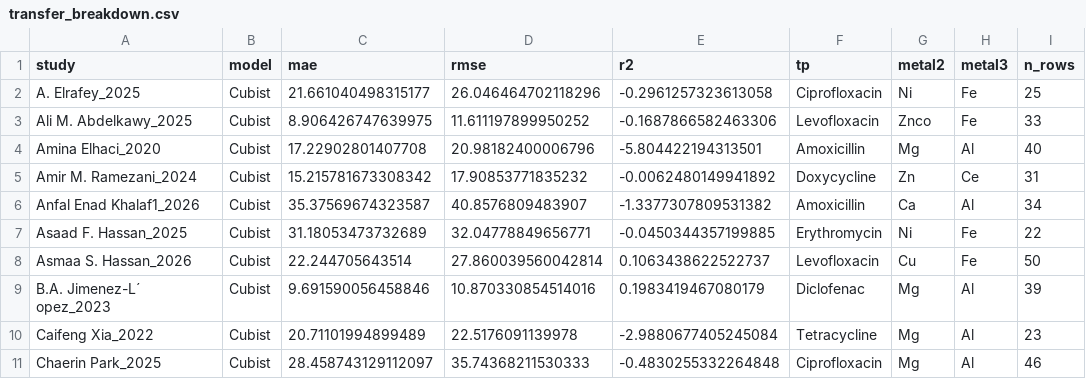
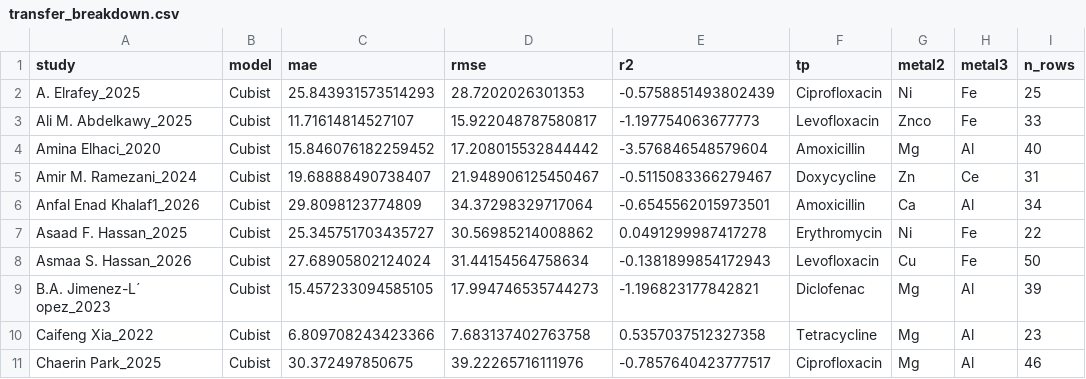
Before and after one commit to thanhtrunghuynh93/GreenX_BaoTien_project, a CSV file: Model/paper_figures/transfer_breakdown.csv, drawn as a sheet; only a part is shown; the diff covers the shown part only; the diff names each change by its address in the sheet, - before the commit and + after, or states it on an @@ line.

```diff
--- a/Model/paper_figures/transfer_breakdown.csv
+++ b/Model/paper_figures/transfer_breakdown.csv
-C2 (mae): 21.661040498315177
+C2 (mae): 25.843931573514293
-D2 (rmse): 26.046464702118296
+D2 (rmse): 28.7202026301353
-E2 (r2): -0.2961257323613058
+E2 (r2): -0.5758851493802439
-C3 (mae): 8.906426747639975
+C3 (mae): 11.71614814527107
-D3 (rmse): 11.611197899950252
+D3 (rmse): 15.922048787580817
-E3 (r2): -0.1687866582463306
+E3 (r2): -1.197754063677773
-C4 (mae): 17.22902801407708
+C4 (mae): 15.846076182259452
-D4 (rmse): 20.98182400006796
+D4 (rmse): 17.208015532844442
-E4 (r2): -5.804422194313501
+E4 (r2): -3.576846548579604
-C5 (mae): 15.215781673308342
+C5 (mae): 19.68888490738407
-D5 (rmse): 17.90853771835232
+D5 (rmse): 21.948906125450467
-E5 (r2): -0.0062480149941892
+E5 (r2): -0.5115083366279467
-C6 (mae): 35.37569674323587
+C6 (mae): 29.8098123774809
-D6 (rmse): 40.8576809483907
+D6 (rmse): 34.37298329717064
-E6 (r2): -1.3377307809531382
+E6 (r2): -0.6545562015973501
-C7 (mae): 31.18053473732689
+C7 (mae): 25.345751703435727
-D7 (rmse): 32.04778849656771
+D7 (rmse): 30.56985214008862
-E7 (r2): -0.0450344357199885
+E7 (r2): 0.0491299987417278
-C8 (mae): 22.244705643514
+C8 (mae): 27.68905802124024
-D8 (rmse): 27.860039560042814
+D8 (rmse): 31.44154564758634
-E8 (r2): 0.1063438622522737
+E8 (r2): -0.1381899854172943
-C9 (mae): 9.691590056458846
+C9 (mae): 15.457233094585105
-D9 (rmse): 10.870330854514016
+D9 (rmse): 17.994746535744273
-E9 (r2): 0.1983419467080179
+E9 (r2): -1.196823177842821
-C10 (mae): 20.71101994899489
+C10 (mae): 6.809708243423366
-D10 (rmse): 22.5176091139978
+D10 (rmse): 7.683137402763758
-E10 (r2): -2.9880677405245084
+E10 (r2): 0.5357037512327358
-C11 (mae): 28.458743129112097
+C11 (mae): 30.372497850675
-D11 (rmse): 35.74368211530333
+D11 (rmse): 39.22265716111976
-E11 (r2): -0.4830255332264848
+E11 (r2): -0.7857640423777517
```
Also changed, not shown: 120 edited cells elsewhere in this file, Model/interp_row_eng_42/model_scores.csv, Model/paper_figures/loso_per_study.csv, 43 other files.
